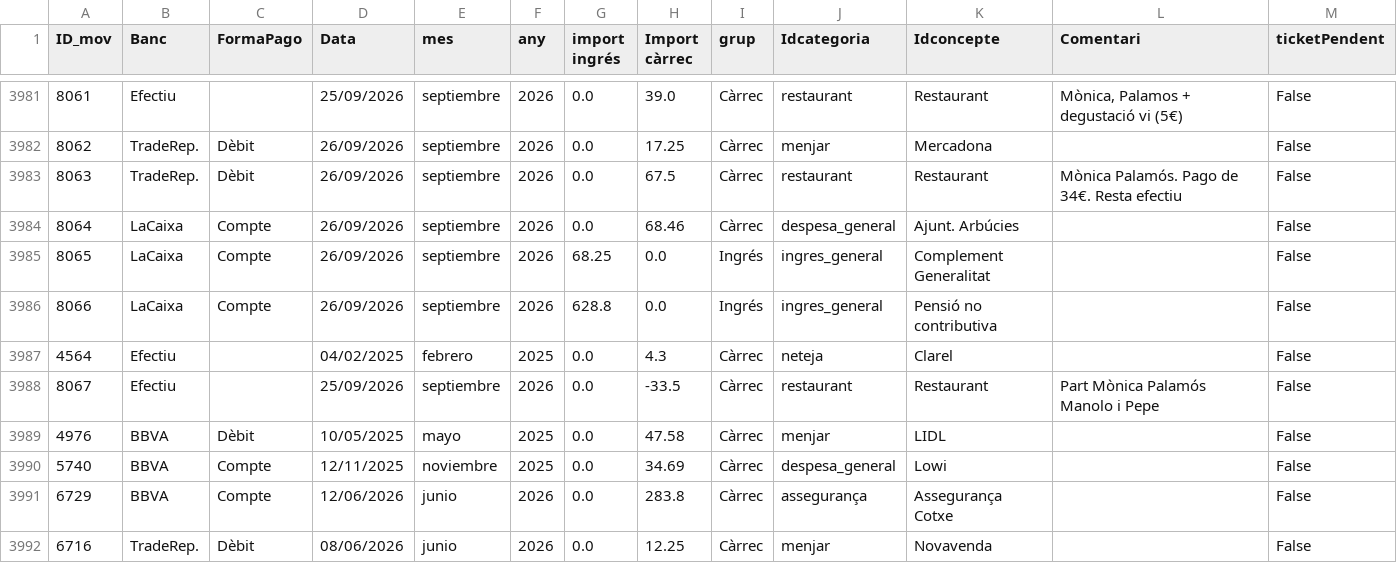
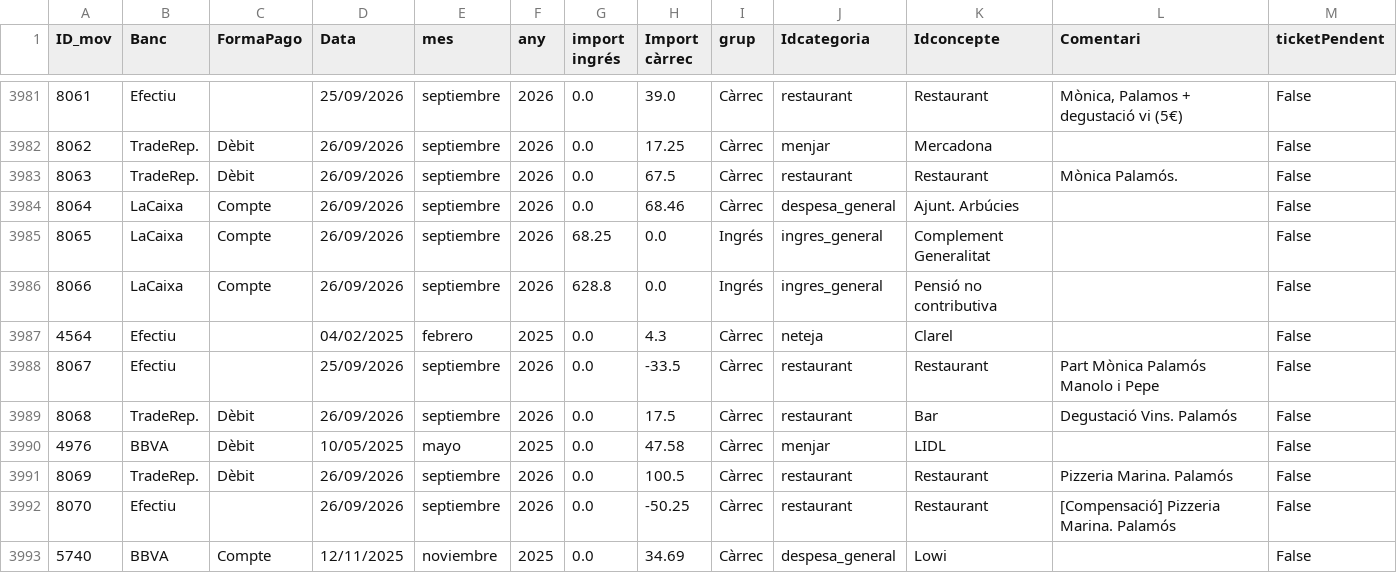
Before and after one commit to enricxic/dashboard-despeses, a CSV file: csv/despeses.csv, drawn as a sheet; only a part is shown, gaps mark what is left out; the shorter side is filled out with more unchanged rows.

```diff
--- a/csv/despeses.csv
+++ b/csv/despeses.csv
@@ -3982,3 +3982,3 @@ ID_mov;Banc;FormaPago;Data;mes;any;import ingrés;Import càrrec;grup;Idcategori
 8062;TradeRep.;Dèbit;26/09/2026;septiembre;2026;0.0;17.25;Càrrec;menjar;Mercadona;;False
-8063;TradeRep.;Dèbit;26/09/2026;septiembre;2026;0.0;67.5;Càrrec;restaurant;Restaurant;Mònica Palamós. Pago de 34€. Resta efectiu;False
+8063;TradeRep.;Dèbit;26/09/2026;septiembre;2026;0.0;67.5;Càrrec;restaurant;Restaurant;Mònica Palamós. ;False
 8064;LaCaixa;Compte;26/09/2026;septiembre;2026;0.0;68.46;Càrrec;despesa_general;Ajunt. Arbúcies;;False
@@ -3988,3 +3988,6 @@ ID_mov;Banc;FormaPago;Data;mes;any;import ingrés;Import càrrec;grup;Idcategori
 8067;Efectiu;;25/09/2026;septiembre;2026;0.0;-33.5;Càrrec;restaurant;Restaurant;Part Mònica Palamós Manolo i Pepe;False
+8068;TradeRep.;Dèbit;26/09/2026;septiembre;2026;0.0;17.5;Càrrec;restaurant;Bar;Degustació Vins. Palamós;False
 4976;BBVA;Dèbit;10/05/2025;mayo;2025;0.0;47.58;Càrrec;menjar;LIDL;;False
+8069;TradeRep.;Dèbit;26/09/2026;septiembre;2026;0.0;100.5;Càrrec;restaurant;Restaurant;Pizzeria Marina. Palamós;False
+8070;Efectiu;;26/09/2026;septiembre;2026;0.0;-50.25;Càrrec;restaurant;Restaurant;[Compensació] Pizzeria Marina. Palamós;False
 5740;BBVA;Compte;12/11/2025;noviembre;2025;0.0;34.69;Càrrec;despesa_general;Lowi;;False
```
Also changed, not shown: 3 other files.
